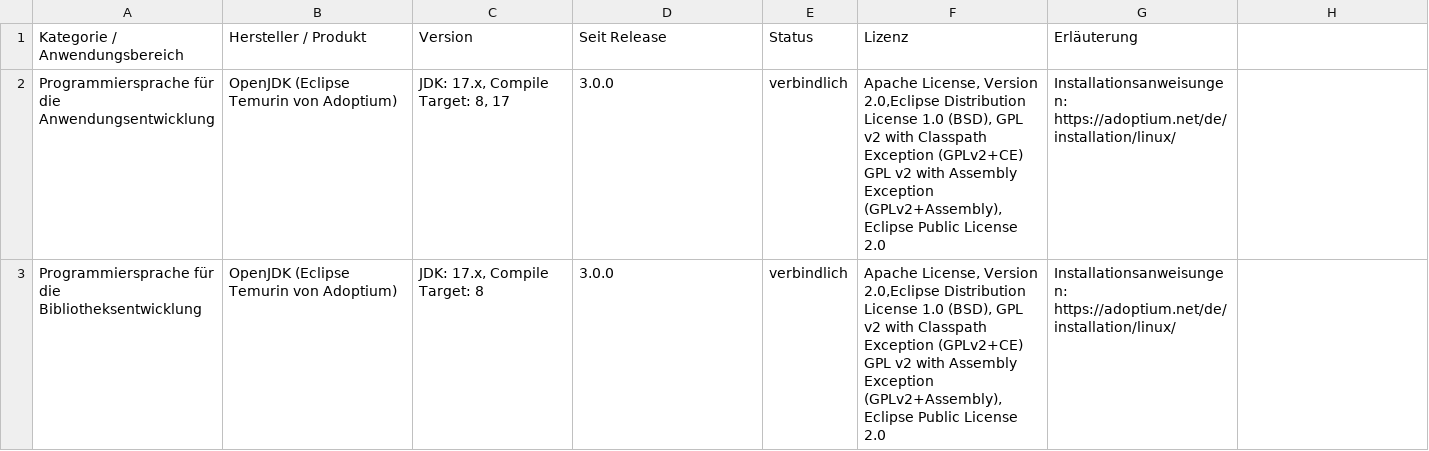
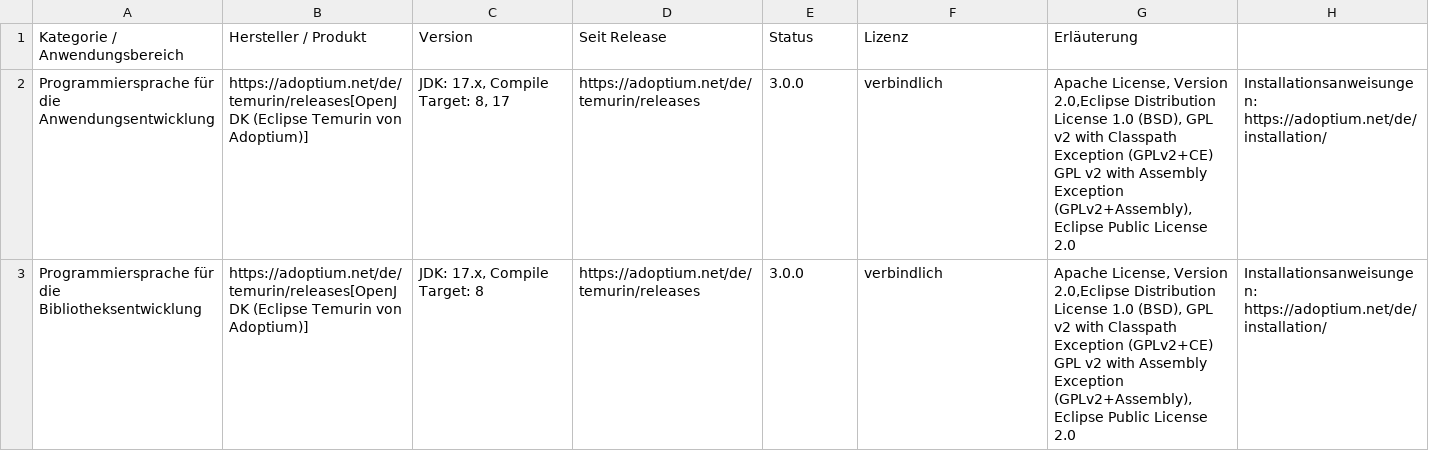
Before and after one commit to IsyFact/isyfact-standards, a CSV file: isyfact-standards-doc/src/docs/antora/modules/einstieg/partials/Produktkatalog_IsyFact_v3_x_x_Produktvorgaben_Allgemein_Basistechnologie.csv, drawn as a sheet.

Commit message:
docs: IFS-1043: Links to adoptium added or corrected

```diff
--- a/isyfact-standards-doc/src/docs/antora/modules/einstieg/partials/Produktkatalog_IsyFact_v3_x_x_Produktvorgaben_Allgemein_Basistechnologie.csv
+++ b/isyfact-standards-doc/src/docs/antora/modules/einstieg/partials/Produktkatalog_IsyFact_v3_x_x_Produktvorgaben_Allgemein_Basistechnologie.csv
@@ -1,3 +1,3 @@
 Kategorie / Anwendungsbereich;Hersteller / Produkt;Version;Seit Release;Status;Lizenz;Erläuterung
-Programmiersprache für die Anwendungsentwicklung;OpenJDK (Eclipse Temurin von Adoptium) ;JDK: 17.x, Compile Target: 8, 17;3.0.0;verbindlich;Apache License, Version 2.0,Eclipse Distribution License 1.0 (BSD), GPL v2 with Classpath Exception (GPLv2+CE) GPL v2 with Assembly Exception (GPLv2+Assembly), Eclipse Public License 2.0; Installationsanweisungen: https://adoptium.net/de/installation/linux/
-Programmiersprache für die Bibliotheksentwicklung;OpenJDK (Eclipse Temurin von Adoptium);JDK: 17.x, Compile Target: 8 ;3.0.0;verbindlich;Apache License, Version 2.0,Eclipse Distribution License 1.0 (BSD), GPL v2 with Classpath Exception (GPLv2+CE) GPL v2 with Assembly Exception (GPLv2+Assembly), Eclipse Public License 2.0; Installationsanweisungen: https://adoptium.net/de/installation/linux/
+Programmiersprache für die Anwendungsentwicklung;https://adoptium.net/de/temurin/releases[OpenJDK (Eclipse Temurin von Adoptium)] ;JDK: 17.x, Compile Target: 8, 17;https://adoptium.net/de/temurin/releases;3.0.0;verbindlich;Apache License, Version 2.0,Eclipse Distribution License 1.0 (BSD), GPL v2 with Classpath Exception (GPLv2+CE) GPL v2 with Assembly Exception (GPLv2+Assembly), Eclipse Public License 2.0; Installationsanweisungen: https://adoptium.net/de/installation/
+Programmiersprache für die Bibliotheksentwicklung;https://adoptium.net/de/temurin/releases[OpenJDK (Eclipse Temurin von Adoptium)];JDK: 17.x, Compile Target: 8 ;https://adoptium.net/de/temurin/releases;3.0.0;verbindlich;Apache License, Version 2.0,Eclipse Distribution License 1.0 (BSD), GPL v2 with Classpath Exception (GPLv2+CE) GPL v2 with Assembly Exception (GPLv2+Assembly), Eclipse Public License 2.0; Installationsanweisungen: https://adoptium.net/de/installation/
```
Also changed, not shown: isyfact-standards-doc/src/docs/antora/modules/einstieg/partials/Produktkatalog_IsyFact_v3_x_x_Produktvorgaben_Allgemein_Systemsoftware.csv, 4 other files.
